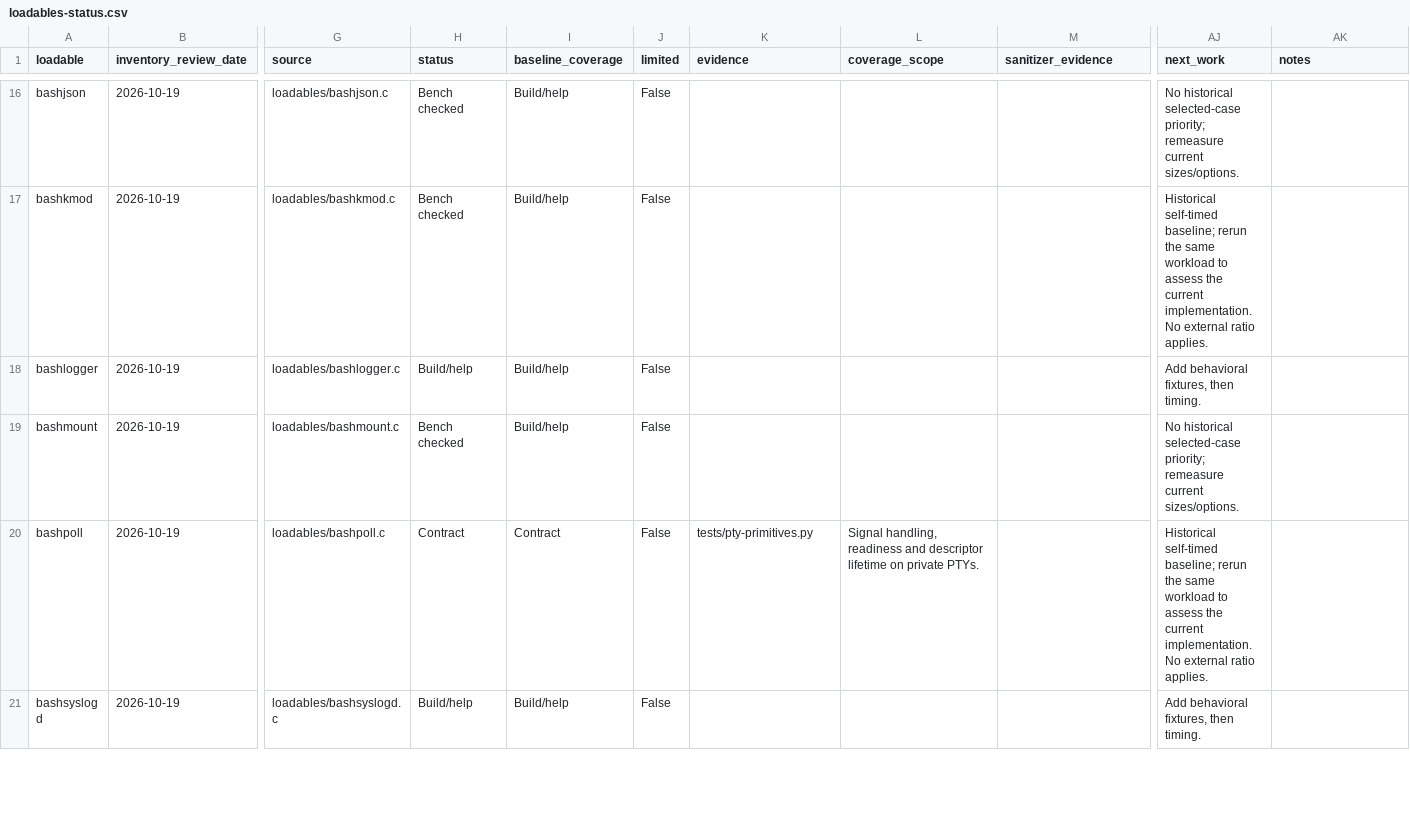
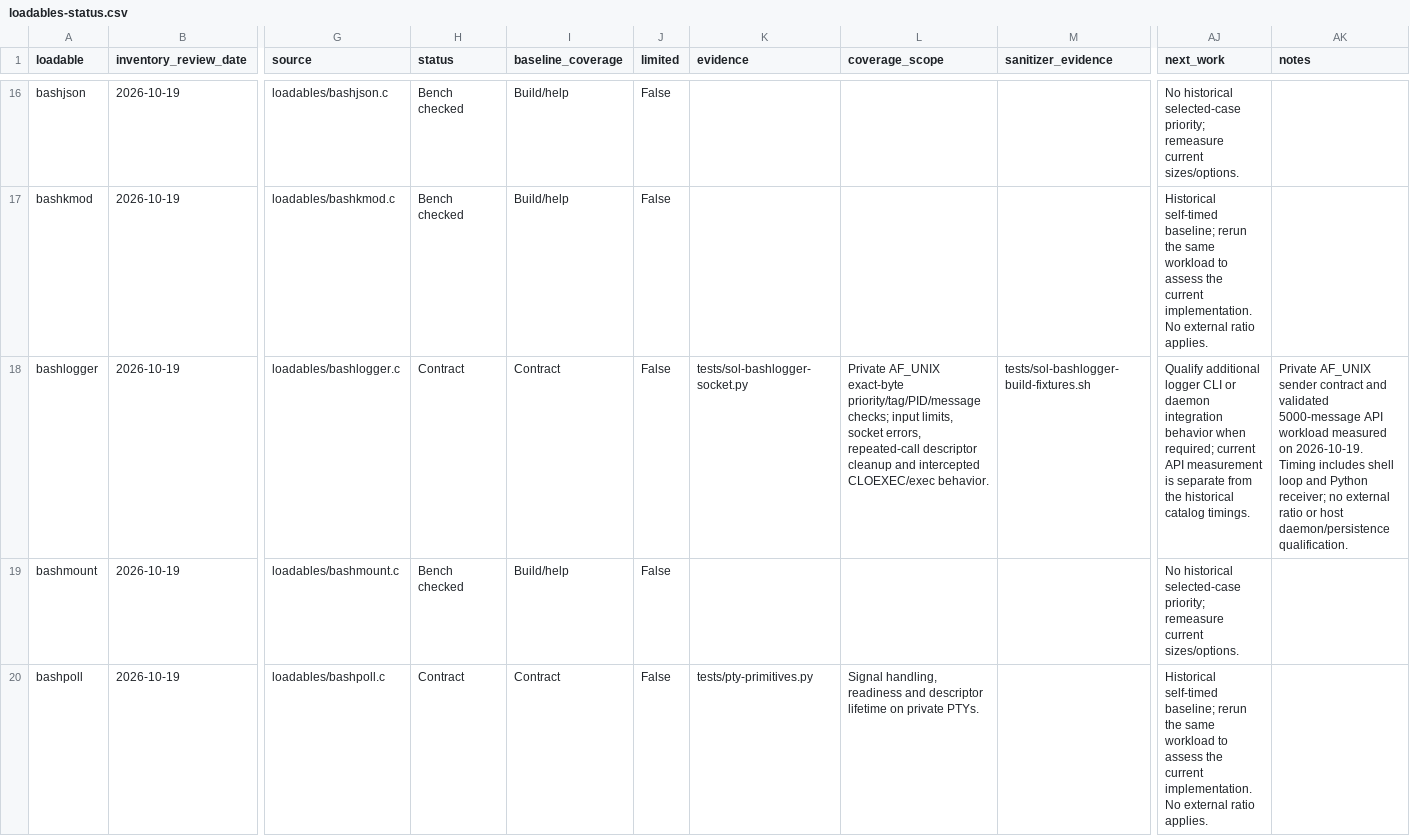
Before and after one commit to itsmygithubacct/bash-os, a CSV file: docs/loadables-status.csv, drawn as a sheet; only a part is shown, gaps mark what is left out; the shorter side is filled out with more unchanged rows; the diff names each change by its address in the sheet, - before the commit and + after, or states it on an @@ line.

Commit message:
Register private bashlogger contract and sanitizer coverage

```diff
--- a/docs/loadables-status.csv
+++ b/docs/loadables-status.csv
-H18 (status): Build/help
+H18 (status): Contract
-I18 (baseline_coverage): Build/help
+I18 (baseline_coverage): Contract
-K18 (evidence): (empty)
+K18 (evidence): tests/sol-bashlogger-socket.py
-L18 (coverage_scope): (empty)
+L18 (coverage_scope): Private AF_UNIX exact-byte priority/tag/PID/message checks; input limits, socket errors, repeated-call descriptor cleanup and intercepted CLOEXEC/exec behavior.
-M18 (sanitizer_evidence): (empty)
+M18 (sanitizer_evidence): tests/sol-bashlogger-build-fixtures.sh
-AJ18 (next_work): Add behavioral fixtures, then timing.
+AJ18 (next_work): Qualify additional logger CLI or daemon integration behavior when required; current API measurement is separate from the historical catalog timings.
-AK18 (notes): (empty)
+AK18 (notes): Private AF_UNIX sender contract and validated 5000-message API workload measured on 2026-10-19. Timing includes shell loop and Python receiver; no external ratio or host daemon/persistence qualification.
```
Also changed, not shown: 3 other files.
